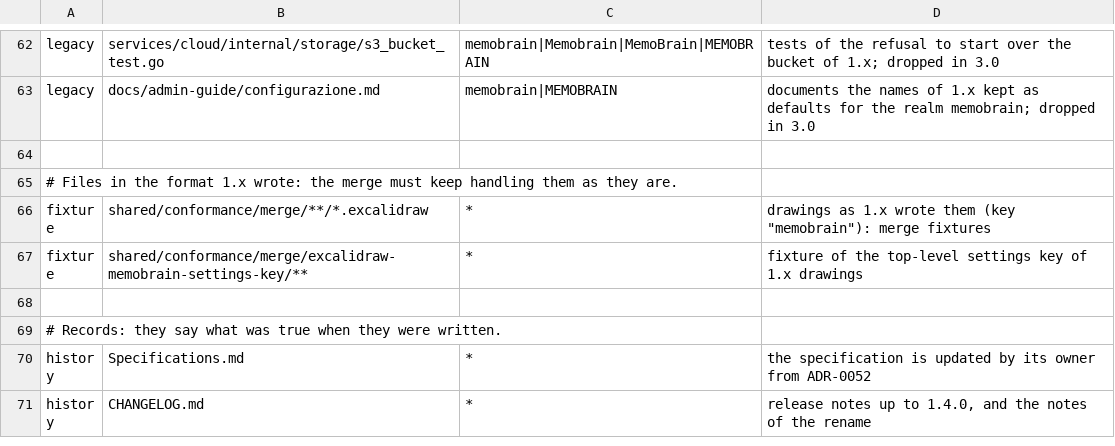
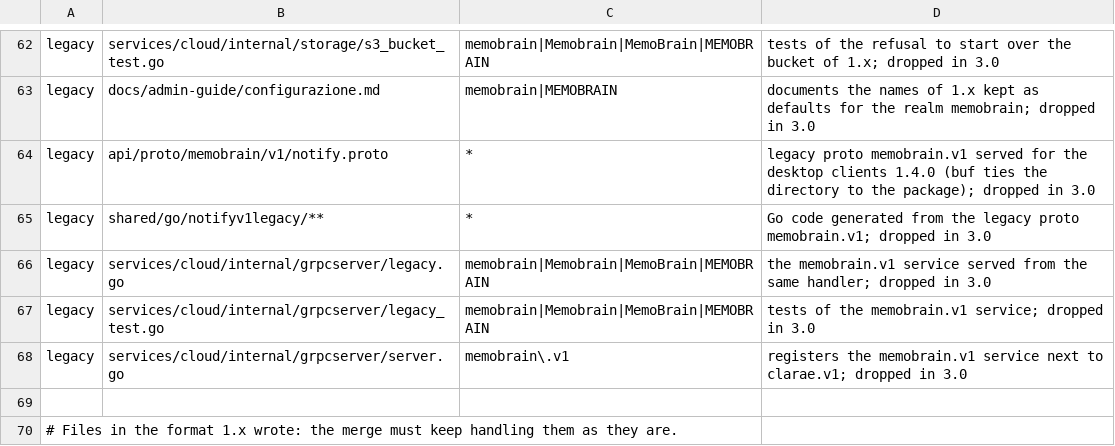
Before and after one commit to E2BRAdvisory/Clarae, a TSV file: scripts/rebrand/allowlist.tsv, drawn as a sheet; only a part is shown, gaps mark what is left out; the shorter side is filled out with more unchanged rows; the diff names each change by its address in the sheet, - before the commit and + after, or states it on an @@ line.

Commit message:
feat(cloud): serve the legacy memobrain.v1 notification service from the same handler [M17-B2]
- api/proto/memobrain/v1/notify.proto restored as the legacy proto (go_package
  clarae/shared/notifyv1legacy), generated by buf; the directory stays memobrain/v1 because
  buf lint STANDARD ties it to the package.
- grpcserver: the stream moves to notifyServer.serve (authentication, replay, shutdown and
  rate limits unchanged) and both clarae.v1 and memobrain.v1 call it; the legacy adapter only
  converts the messages through the wire format. Desktop clients 1.4.0 keep their gRPC
  stream against a 2.0 cloud instead of getting UNIMPLEMENTED.
- tests: a legacy client receives every kind of event, shares authentication, suspension and
  the per-user stream cap with the new service, and a descriptor comparison fails when the two
  protos drift apart.
- allowlist: the legacy proto and its generated code, dropped in 3.0.

```diff
--- a/scripts/rebrand/allowlist.tsv
+++ b/scripts/rebrand/allowlist.tsv
+row 64: legacy | api/proto/memobrain/v1/notify.proto | * | legacy proto memobrain.v1 served for the desktop clients 1.4.0 (buf ties the directory to the package); dropped in 3.0
+row 65: legacy | shared/go/notifyv1legacy/** | * | Go code generated from the legacy proto memobrain.v1; dropped in 3.0
+row 66: legacy | services/cloud/internal/grpcserver/legacy.go | memobrain|Memobrain|MemoBrain|MEMOBRAIN | the memobrain.v1 service served from the same handler; dropped in 3.0
+row 67: legacy | services/cloud/internal/grpcserver/legacy_test.go | memobrain|Memobrain|MemoBrain|MEMOBRAIN | tests of the memobrain.v1 service; dropped in 3.0
+row 68: legacy | services/cloud/internal/grpcserver/server.go | memobrain\.v1 | registers the memobrain.v1 service next to clarae.v1; dropped in 3.0
```
Also changed, not shown: 8 other files.
